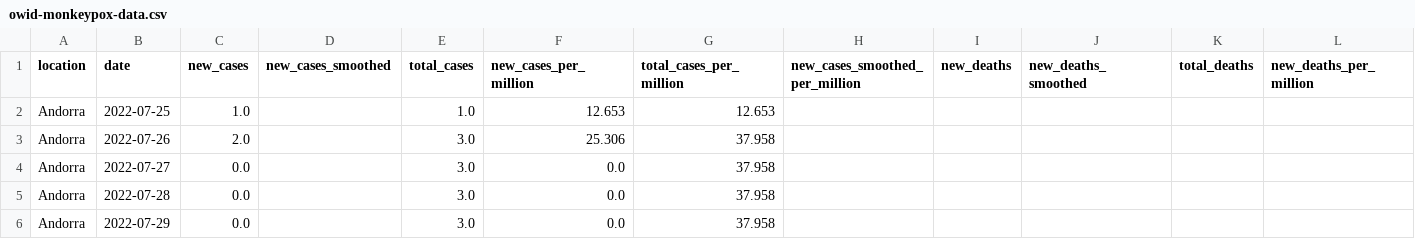
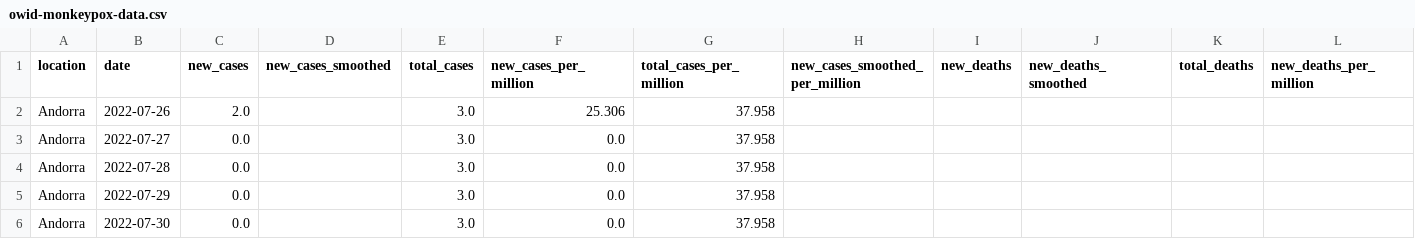
Before and after one commit to owid/monkeypox, a CSV file: owid-monkeypox-data.csv, drawn as a sheet; only a part is shown; the shorter side is filled out with more unchanged rows; rows hold the shown columns only; the diff names each change by its address in the sheet, - before the commit and + after, or states it on an @@ line.

Commit message:
Update owid-monkeypox-data.csv

```diff
--- a/owid-monkeypox-data.csv
+++ b/owid-monkeypox-data.csv
-row 2: Andorra | 2022-07-25 | 1.0 |  | 1.0 | 12.653 | 12.653
```
